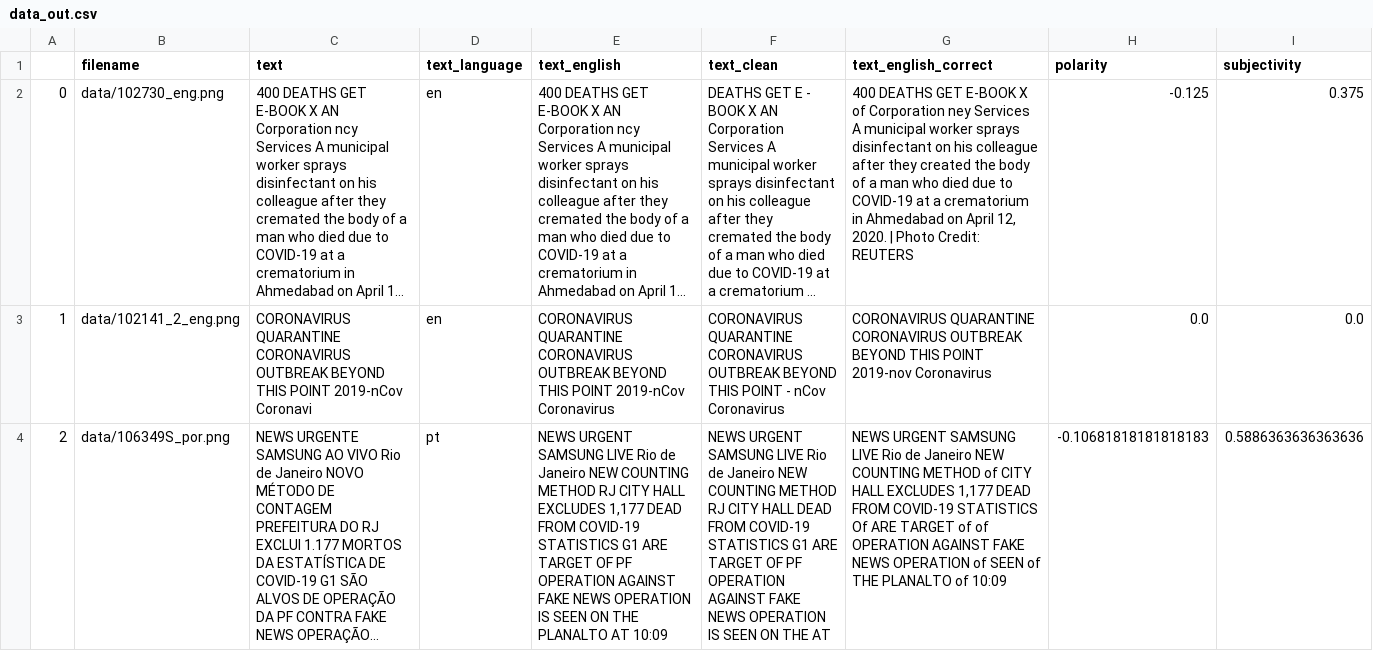
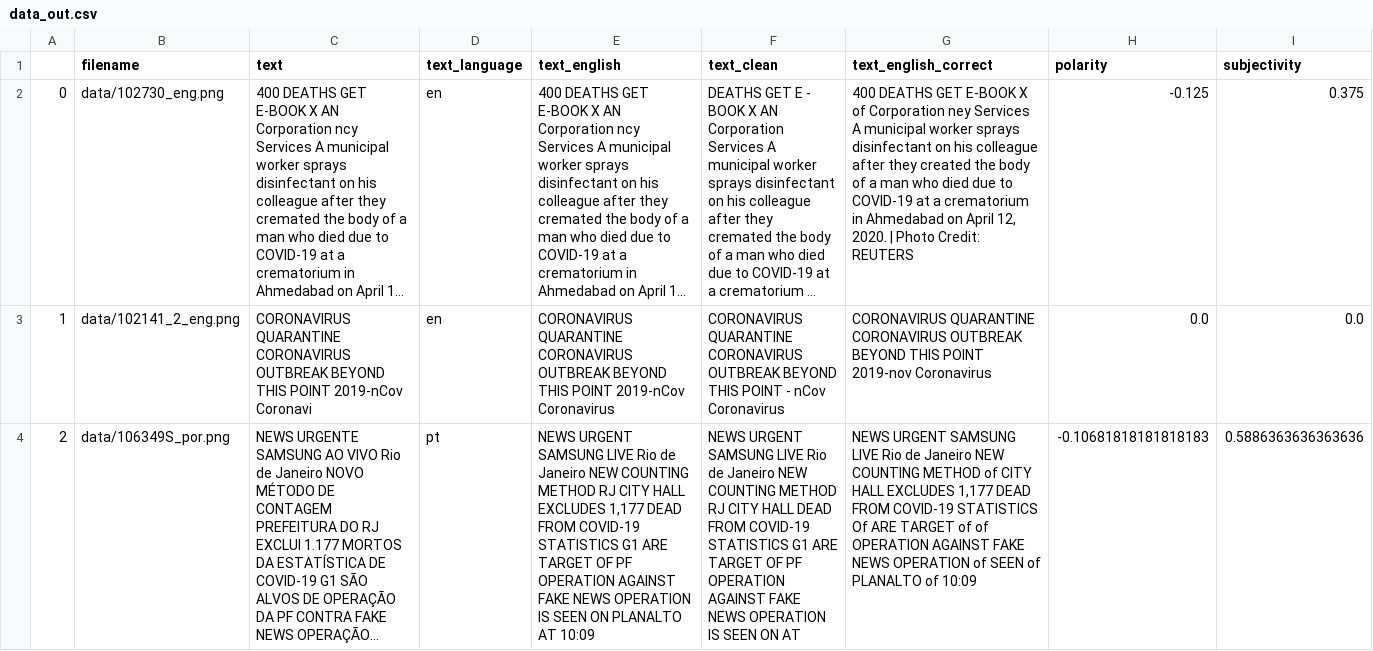
Before and after one commit to ChristineSchulz/AMMICO, a CSV file: source/notebooks/data_out.csv, drawn as a sheet; long unchanged cells end in …; the diff names each change by its address in the sheet, - before the commit and + after, or states it on an @@ line.

```diff
--- a/source/notebooks/data_out.csv
+++ b/source/notebooks/data_out.csv
-E4 (text_english): …SEEN ON THE PLANALTO AT…
+E4 (text_english): …SEEN ON PLANALTO AT…
-F4 (text_clean): …SEEN ON THE AT
+F4 (text_clean): …SEEN ON AT
-G4 (text_english_correct): …SEEN of THE PLANALTO of…
+G4 (text_english_correct): …SEEN of PLANALTO of…
```
Also changed, not shown: source/notebooks/data_out2.csv, 22 other files.
